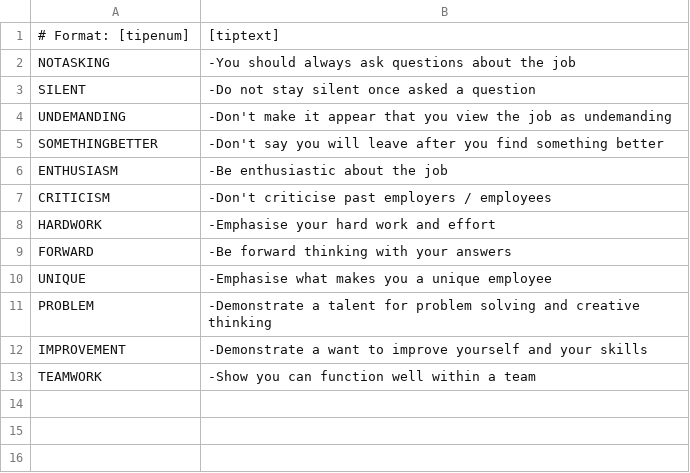
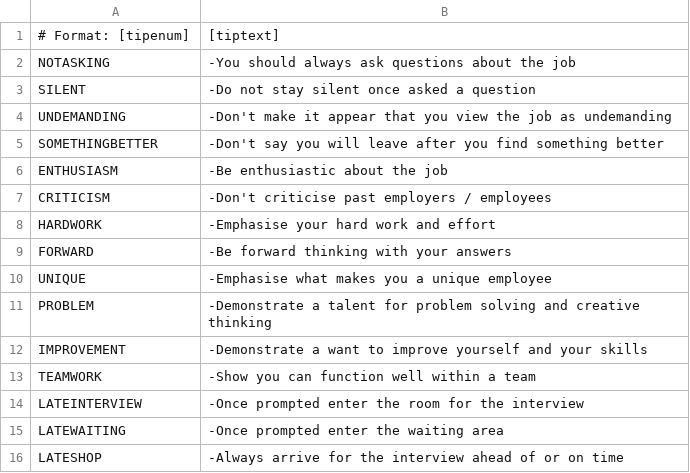
Before and after one commit to Seandw17/Showcase, a CSV file: Showcase/Assets/Resources/Conversation/Tips.csv, drawn as a sheet; the diff names each change by its address in the sheet, - before the commit and + after, or states it on an @@ line.

```diff
--- a/Showcase/Assets/Resources/Conversation/Tips.csv
+++ b/Showcase/Assets/Resources/Conversation/Tips.csv
+row 14: LATEINTERVIEW | -Once prompted enter the room for the interview
+row 15: LATEWAITING | -Once prompted enter the waiting area
+row 16: LATESHOP | -Always arrive for the interview ahead of or on time
```
Also changed, not shown: 4 other files.
